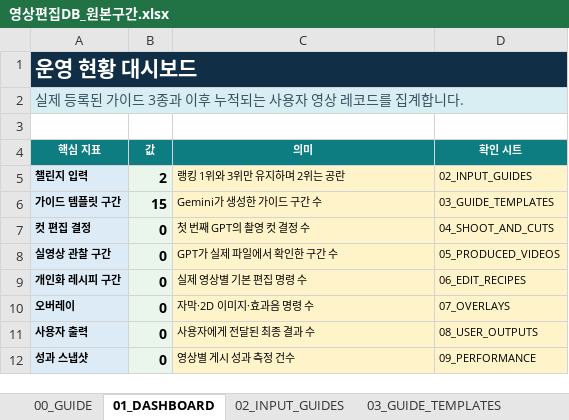
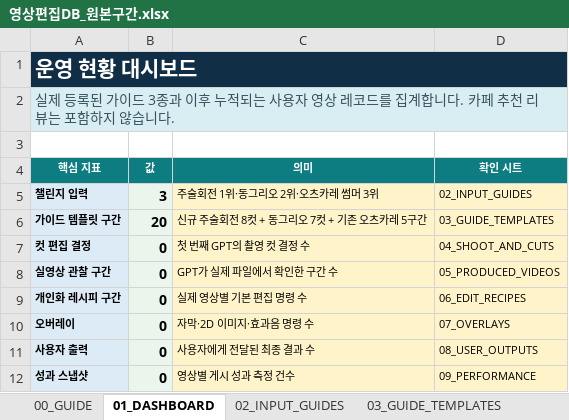
Before and after one commit to skt-flyai-9th/AI, an Excel workbook: app/template_knowledge/sources/영상편집DB_원본구간.xlsx, sheet 01_DASHBOARD, drawn as a sheet; values as stored, in another font and other column widths than the file's, no borders; the diff names each change by its address in the sheet, - before the commit and + after, or states it on an @@ line.

```diff
--- a/app/template_knowledge/sources/영상편집DB_원본구간.xlsx (sheet 01_DASHBOARD)
+++ b/app/template_knowledge/sources/영상편집DB_원본구간.xlsx (sheet 01_DASHBOARD)
-A2 (핵심 지표): …합니다.
+A2 (핵심 지표): …합니다. 카페 추천 리뷰는 포함하지 않습니다.
-B5 (값): 2
+B5 (값): 3
-C5 (의미): 랭킹 1위와 3위만 유지하며 2위는 공란
+C5 (의미): 주술회전 1위·동그리오 2위·오츠카레 썸머 3위
-B6 (값): 15
+B6 (값): 20
-C6 (의미): Gemini가 생성한 가이드 구간 수
+C6 (의미): 신규 주술회전 8컷 + 동그리오 7컷 + 기존 오츠카레 5구간
```
Also changed, not shown: sheet 12_SOURCE_GUIDES, sheet 03_GUIDE_TEMPLATES, sheet 02_INPUT_GUIDES, sheet 00_GUIDE, app/template_knowledge/sources/영상편집DB.xlsx, 18 other files.
